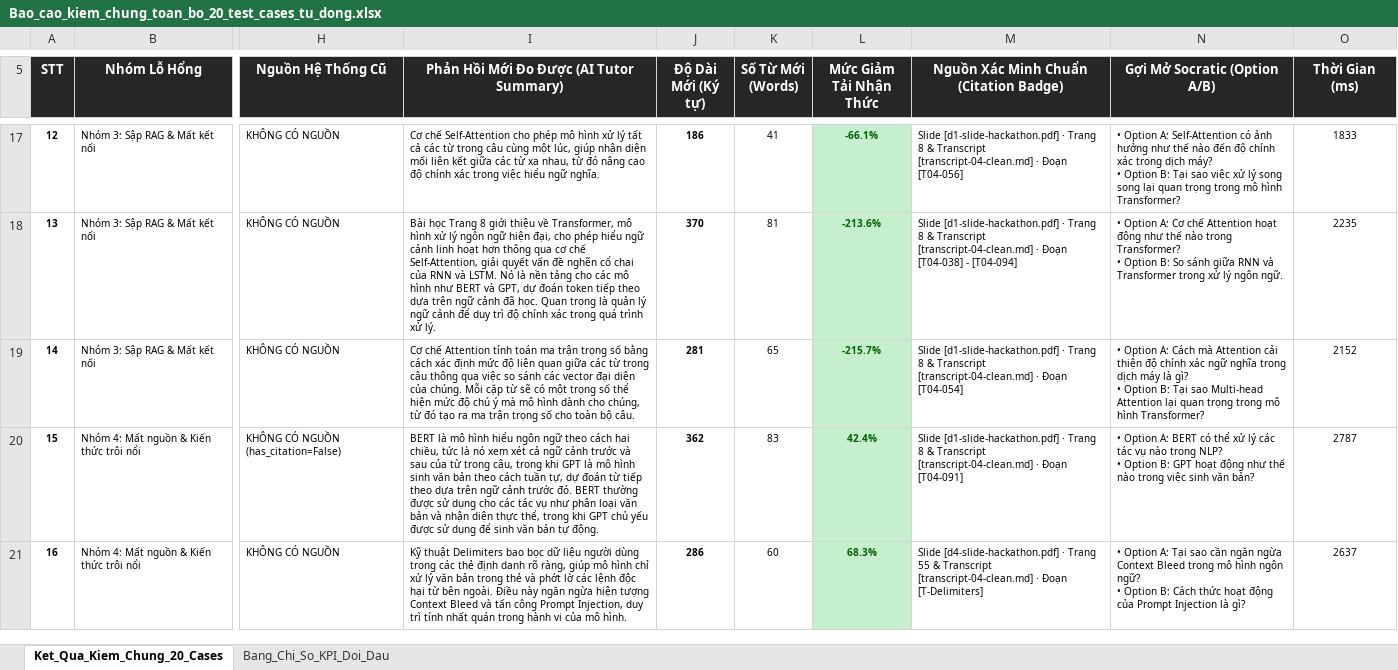
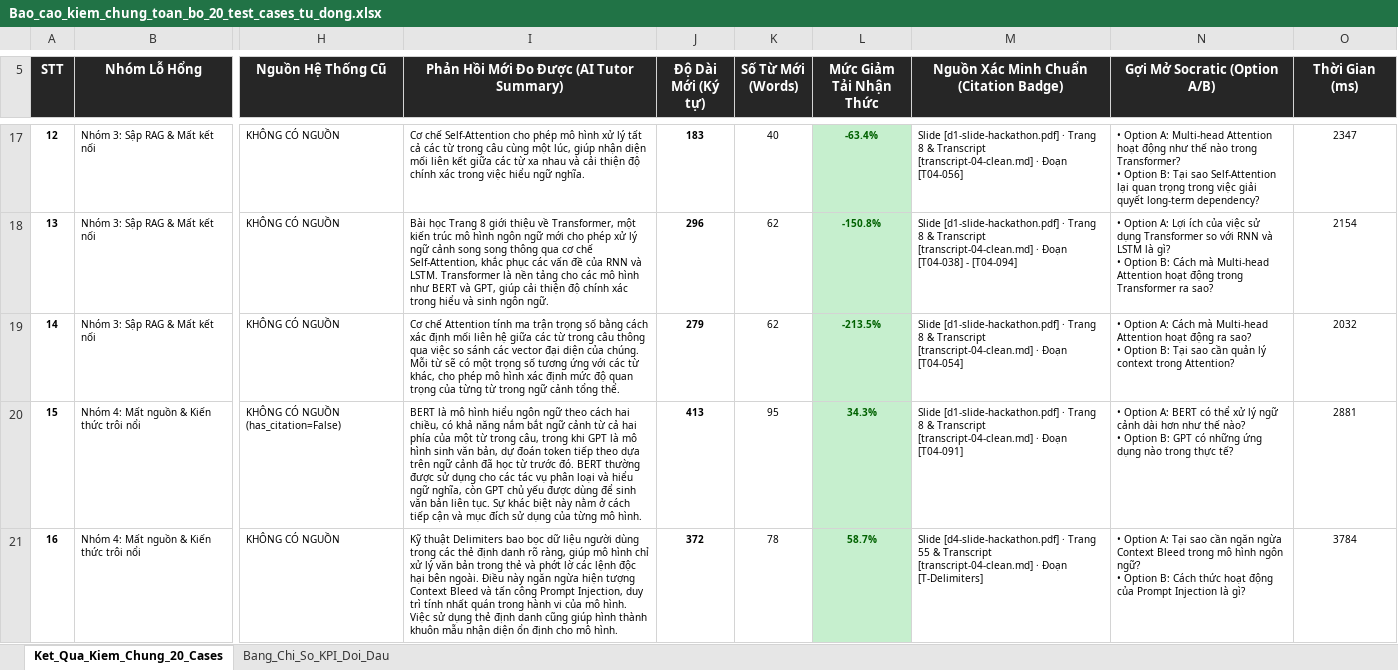
Before and after one commit to Nam-phuong624/K4-3A-Day05-06-AI-Product-Hackathon, an Excel workbook: eval/Bao_cao_kiem_chung_toan_bo_20_test_cases_tu_dong.xlsx, sheet Ket_Qua_Kiem_Chung_20_Cases, drawn as a sheet; only a part is shown, gaps mark what is left out; values as stored, in another font and other column widths than the file's, no borders; ↵ is a line break in a cell; the diff covers the shown part only; the diff names each change by its address in the sheet, - before the commit and + after, or states it on an @@ line.

```diff
--- a/eval/Bao_cao_kiem_chung_toan_bo_20_test_cases_tu_dong.xlsx (sheet Ket_Qua_Kiem_Chung_20_Cases)
+++ b/eval/Bao_cao_kiem_chung_toan_bo_20_test_cases_tu_dong.xlsx (sheet Ket_Qua_Kiem_Chung_20_Cases)
-I17: …từ xa nhau, từ đó nâng cao độ chính…
+I17: …từ xa nhau và cải thiện độ chính…
-J17 (Độ Dài Mới (Ký tự)): 186
+J17 (Độ Dài Mới (Ký tự)): 183
-K17 (Số Từ Mới (Words)): 41
+K17 (Số Từ Mới (Words)): 40
-L17 (Mức Giảm Tải Nhận Thức): -66.1%
+L17 (Mức Giảm Tải Nhận Thức): -63.4%
-N17 (Gợi Mở Socratic (Option A/B)): …Option A: Self-Attention có ảnh hưởng như thế nào đến độ chính xác trong dịch máy? ↵ • Option B: Tại sao việc xử lý song song lại quan trọng trong mô hình Transformer?
+N17 (Gợi Mở Socratic (Option A/B)): …Option A: Multi-head Attention hoạt động như thế nào trong Transformer? ↵ • Option B: Tại sao Self-Attention lại quan trọng trong việc giải quyết long-term dependency?
-O17 (Thời Gian (ms)): 1833
+O17 (Thời Gian (ms)): 2347
-I18: …về Transformer, mô hình xử lý ngôn ngữ hiện đại, cho phép hiểu ngữ cảnh linh hoạt hơn thông qua cơ chế Self-Attention, giải quyết vấn đề nghẽn cổ chai của RNN và LSTM. Nó là nền tảng cho các mô hình như BERT và GPT, dự đoán token tiếp theo dựa trên ngữ cảnh đã học. Quan trọng là quản lý ngữ cảnh để duy trì độ chính xác trong quá trình xử lý.
+I18: …về Transformer, một kiến trúc mô hình ngôn ngữ mới cho phép xử lý ngữ cảnh song song thông qua cơ chế Self-Attention, khắc phục các vấn đề của RNN và LSTM. Transformer là nền tảng cho các mô hình như BERT và GPT, giúp cải thiện độ chính xác trong hiểu và sinh ngôn ngữ.
-J18 (Độ Dài Mới (Ký tự)): 370
+J18 (Độ Dài Mới (Ký tự)): 296
-K18 (Số Từ Mới (Words)): 81
+K18 (Số Từ Mới (Words)): 62
-L18 (Mức Giảm Tải Nhận Thức): -213.6%
+L18 (Mức Giảm Tải Nhận Thức): -150.8%
-N18 (Gợi Mở Socratic (Option A/B)): …Option A: Cơ chế Attention hoạt động như thế nào trong Transformer? ↵ • Option B: So sánh giữa RNN và Transformer trong xử lý ngôn ngữ.
+N18 (Gợi Mở Socratic (Option A/B)): …Option A: Lợi ích của việc sử dụng Transformer so với RNN và LSTM là gì? ↵ • Option B: Cách mà Multi-head Attention hoạt động trong Transformer ra sao?
-O18 (Thời Gian (ms)): 2235
+O18 (Thời Gian (ms)): 2154
-I19: …Attention tính toán ma trận trọng số bằng cách xác định mức độ liên quan giữa các từ trong câu thông qua việc so sánh các vector đại diện của chúng. Mỗi cặp từ sẽ có một trọng số thể hiện mức độ chú ý mà mô hình dành cho chúng, từ đó tạo ra ma trận trọng số cho toàn bộ câu.
+I19: …Attention tính ma trận trọng số bằng cách xác định mối liên hệ giữa các từ trong câu thông qua việc so sánh các vector đại diện của chúng. Mỗi từ sẽ có một trọng số tương ứng với các từ khác, cho phép mô hình xác định mức độ quan trọng của từng từ trong ngữ cảnh tổng thể.
-J19 (Độ Dài Mới (Ký tự)): 281
+J19 (Độ Dài Mới (Ký tự)): 279
-K19 (Số Từ Mới (Words)): 65
+K19 (Số Từ Mới (Words)): 62
-L19 (Mức Giảm Tải Nhận Thức): -215.7%
+L19 (Mức Giảm Tải Nhận Thức): -213.5%
-N19 (Gợi Mở Socratic (Option A/B)): …Cách mà Attention cải thiện độ chính xác ngữ nghĩa trong dịch máy là gì? ↵ • Option B: Tại sao Multi-head Attention lại quan trọng trong mô hình Transformer?
+N19 (Gợi Mở Socratic (Option A/B)): …Cách mà Multi-head Attention hoạt động ra sao? ↵ • Option B: Tại sao cần quản lý context trong Attention?
-O19 (Thời Gian (ms)): 2152
+O19 (Thời Gian (ms)): 2032
-I20: …hai chiều, tức là nó xem xét cả ngữ cảnh trước và sau của từ trong câu, trong khi GPT là mô hình sinh văn bản theo cách tuần tự, dự đoán từ tiếp theo dựa trên ngữ cảnh trước đó. BERT thường được sử dụng cho các tác vụ như phân loại văn bản và nhận diện thực thể, trong khi GPT chủ yếu được sử dụng để sinh văn bản tự động.
+I20: …hai chiều, có khả năng nắm bắt ngữ cảnh từ cả hai phía của một từ trong câu, trong khi GPT là mô hình sinh văn bản, dự đoán token tiếp theo dựa trên ngữ cảnh đã học từ trước đó. BERT thường được sử dụng cho các tác vụ phân loại và hiểu ngữ nghĩa, còn GPT chủ yếu được dùng để sinh văn bản liên tục. Sự khác biệt này nằm ở cách tiếp cận và mục đích sử dụng của từng mô hình.
-J20 (Độ Dài Mới (Ký tự)): 362
+J20 (Độ Dài Mới (Ký tự)): 413
-K20 (Số Từ Mới (Words)): 83
+K20 (Số Từ Mới (Words)): 95
-L20 (Mức Giảm Tải Nhận Thức): 42.4%
+L20 (Mức Giảm Tải Nhận Thức): 34.3%
-N20 (Gợi Mở Socratic (Option A/B)): …xử lý các tác vụ nào trong NLP? ↵ • Option B: GPT hoạt động như thế nào trong việc sinh văn bản?
+N20 (Gợi Mở Socratic (Option A/B)): …xử lý ngữ cảnh dài hơn như thế nào? ↵ • Option B: GPT có những ứng dụng nào trong thực tế?
-O20 (Thời Gian (ms)): 2787
+O20 (Thời Gian (ms)): 2881
-I21: …độc hại từ bên ngoài. Điều này ngăn ngừa hiện tượng Context Bleed và tấn công Prompt Injection, duy trì tính nhất quán trong hành vi của mô hình.
+I21: …độc hại bên ngoài. Điều này ngăn ngừa hiện tượng Context Bleed và tấn công Prompt Injection, duy trì tính nhất quán trong hành vi của mô hình. Việc sử dụng thẻ định danh cũng giúp hình thành khuôn mẫu nhận diện ổn định cho mô hình.
-J21 (Độ Dài Mới (Ký tự)): 286
+J21 (Độ Dài Mới (Ký tự)): 372
-K21 (Số Từ Mới (Words)): 60
+K21 (Số Từ Mới (Words)): 78
-L21 (Mức Giảm Tải Nhận Thức): 68.3%
+L21 (Mức Giảm Tải Nhận Thức): 58.7%
-O21 (Thời Gian (ms)): 2637
+O21 (Thời Gian (ms)): 3784
```
Also changed, not shown: 84 edited cells elsewhere in this sheet, sheet Bang_Chi_So_KPI_Doi_Dau, 1 other file.
